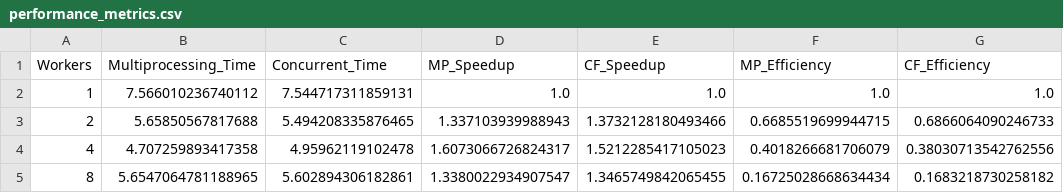
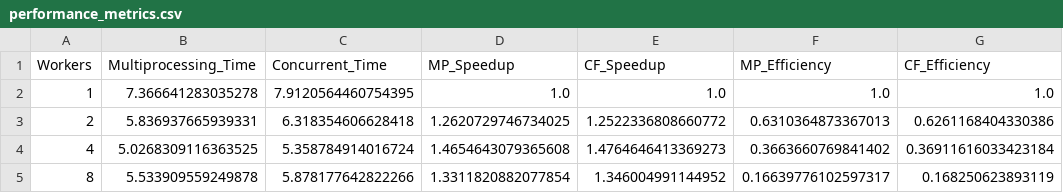
Before and after one commit to irdinazmn/CST435-CLOUD-ASSIGNMENT-2, a CSV file: performance_metrics.csv, drawn as a sheet.

Commit message:
Add detailed performance results output and update performance metrics

```diff
--- a/performance_metrics.csv
+++ b/performance_metrics.csv
@@ -1,5 +1,5 @@
 Workers,Multiprocessing_Time,Concurrent_Time,MP_Speedup,CF_Speedup,MP_Efficiency,CF_Efficiency
-1,7.566010236740112,7.544717311859131,1.0,1.0,1.0,1.0
-2,5.65850567817688,5.494208335876465,1.337103939988943,1.3732128180493466,0.6685519699944715,0.6866064090246733
-4,4.707259893417358,4.95962119102478,1.6073066726824317,1.5212285417105023,0.4018266681706079,0.38030713542762556
-8,5.6547064781188965,5.602894306182861,1.3380022934907547,1.3465749842065455,0.16725028668634434,0.1683218730258182
+1,7.366641283035278,7.9120564460754395,1.0,1.0,1.0,1.0
+2,5.836937665939331,6.318354606628418,1.2620729746734025,1.2522336808660772,0.6310364873367013,0.6261168404330386
+4,5.0268309116363525,5.358784914016724,1.4654643079365608,1.4764646413369273,0.3663660769841402,0.36911616033423184
+8,5.533909559249878,5.878177642822266,1.3311820882077854,1.346004991144952,0.16639776102597317,0.168250623893119
```
Also changed, not shown: 3 other files.
